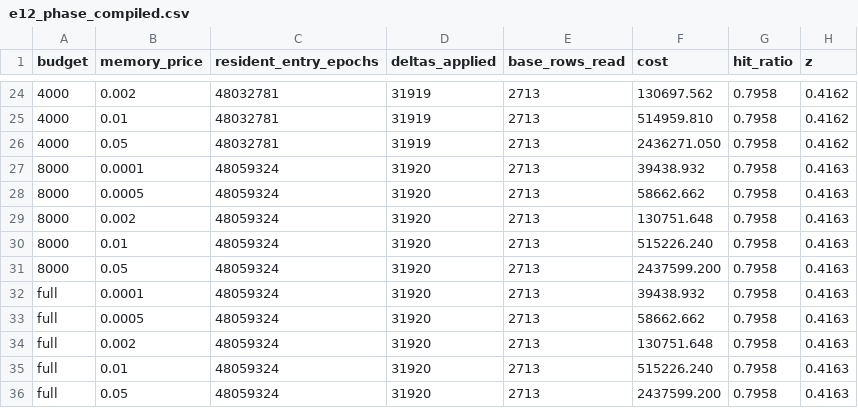
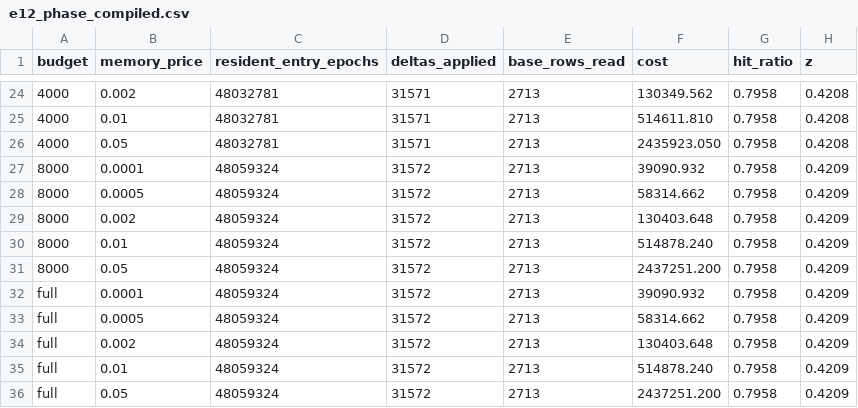
Before and after one commit to shbiebs/niles, a CSV file: results/e12_phase_compiled.csv, drawn as a sheet; only a part is shown, gaps mark what is left out; the diff covers the shown part only.

```diff
--- a/results/e12_phase_compiled.csv
+++ b/results/e12_phase_compiled.csv
@@ -24,13 +24,13 @@ budget,memory_price,resident_entry_epochs,deltas_applied,base_rows_read,cost,hit
-4000,0.002,48032781,31919,2713,130697.562,0.7958,0.4162
-4000,0.01,48032781,31919,2713,514959.810,0.7958,0.4162
-4000,0.05,48032781,31919,2713,2436271.050,0.7958,0.4162
-8000,0.0001,48059324,31920,2713,39438.932,0.7958,0.4163
-8000,0.0005,48059324,31920,2713,58662.662,0.7958,0.4163
-8000,0.002,48059324,31920,2713,130751.648,0.7958,0.4163
-8000,0.01,48059324,31920,2713,515226.240,0.7958,0.4163
-8000,0.05,48059324,31920,2713,2437599.200,0.7958,0.4163
-full,0.0001,48059324,31920,2713,39438.932,0.7958,0.4163
-full,0.0005,48059324,31920,2713,58662.662,0.7958,0.4163
-full,0.002,48059324,31920,2713,130751.648,0.7958,0.4163
-full,0.01,48059324,31920,2713,515226.240,0.7958,0.4163
-full,0.05,48059324,31920,2713,2437599.200,0.7958,0.4163
+4000,0.002,48032781,31571,2713,130349.562,0.7958,0.4208
+4000,0.01,48032781,31571,2713,514611.810,0.7958,0.4208
+4000,0.05,48032781,31571,2713,2435923.050,0.7958,0.4208
+8000,0.0001,48059324,31572,2713,39090.932,0.7958,0.4209
+8000,0.0005,48059324,31572,2713,58314.662,0.7958,0.4209
+8000,0.002,48059324,31572,2713,130403.648,0.7958,0.4209
+8000,0.01,48059324,31572,2713,514878.240,0.7958,0.4209
+8000,0.05,48059324,31572,2713,2437251.200,0.7958,0.4209
+full,0.0001,48059324,31572,2713,39090.932,0.7958,0.4209
+full,0.0005,48059324,31572,2713,58314.662,0.7958,0.4209
+full,0.002,48059324,31572,2713,130403.648,0.7958,0.4209
+full,0.01,48059324,31572,2713,514878.240,0.7958,0.4209
+full,0.05,48059324,31572,2713,2437251.200,0.7958,0.4209
```
Also changed, not shown: 66 edited cells elsewhere in this file, 16 other files.
